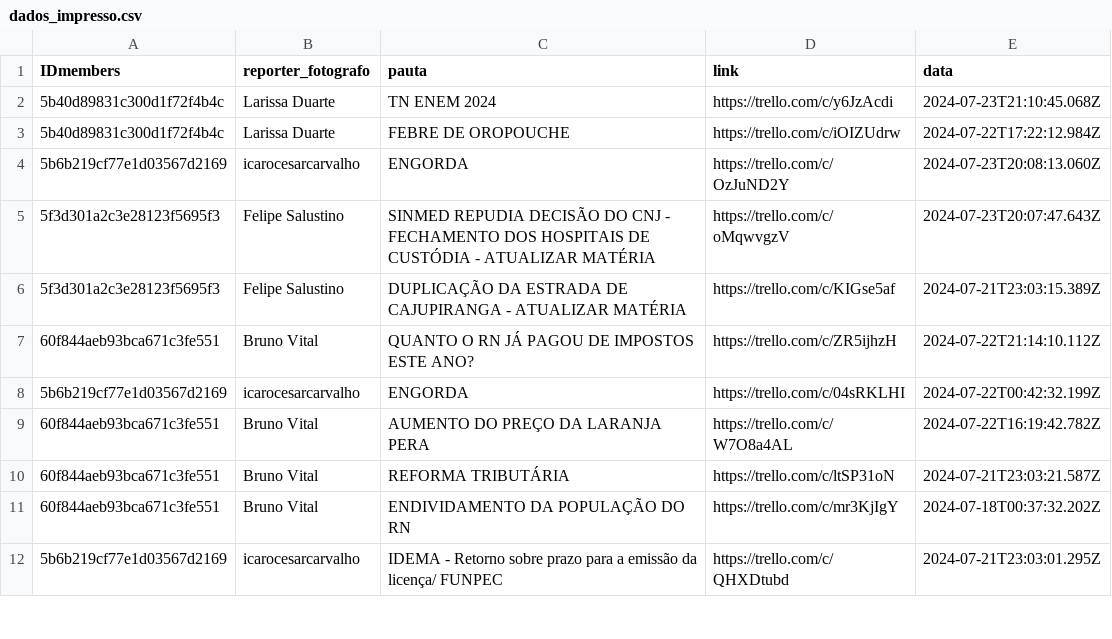
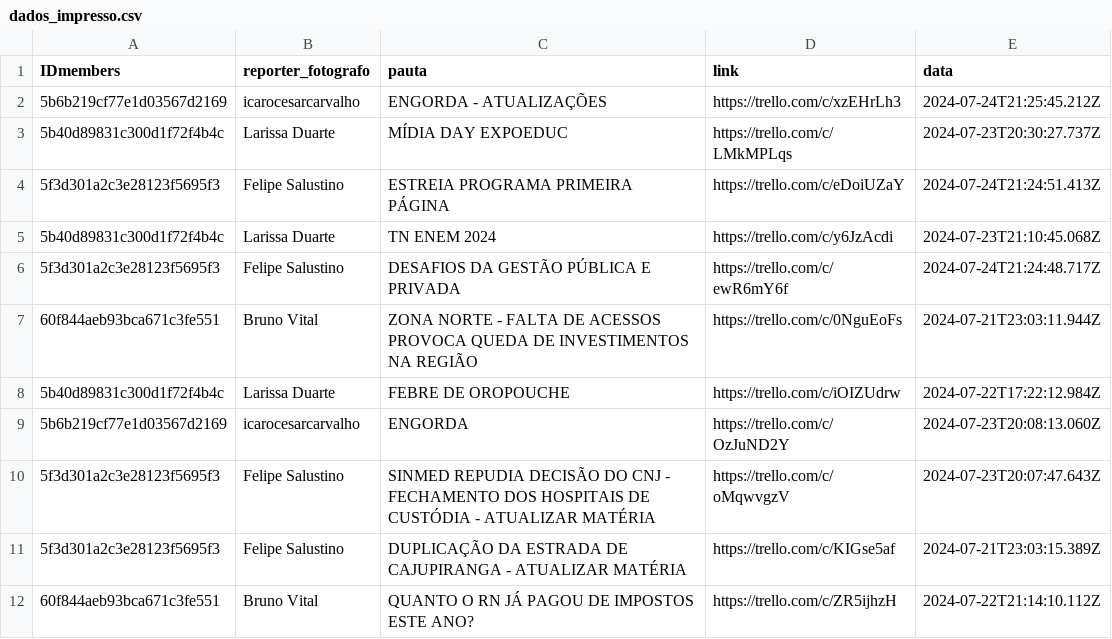
Before and after one commit to alisson002/Dashboard-TN, a CSV file: tabelas/impresso/dados_impresso.csv, drawn as a sheet; only a part is shown; the shorter side is filled out with more unchanged rows.

Commit message:
att impresso, mudança na def de progresso da atualização dos dados do trello.

```diff
--- a/tabelas/impresso/dados_impresso.csv
+++ b/tabelas/impresso/dados_impresso.csv
@@ -1,3 +1,8 @@
 IDmembers,reporter_fotografo,pauta,link,data
+5b6b219cf77e1d03567d2169,icarocesarcarvalho,ENGORDA - ATUALIZAÇÕES,https://trello.com/c/xzEHrLh3,2024-07-24T21:25:45.212Z
+5b40d89831c300d1f72f4b4c,Larissa Duarte,MÍDIA DAY EXPOEDUC,https://trello.com/c/LMkMPLqs,2024-07-23T20:30:27.737Z
+5f3d301a2c3e28123f5695f3,Felipe Salustino,ESTREIA PROGRAMA PRIMEIRA PÁGINA,https://trello.com/c/eDoiUZaY,2024-07-24T21:24:51.413Z
 5b40d89831c300d1f72f4b4c,Larissa Duarte,TN ENEM 2024,https://trello.com/c/y6JzAcdi,2024-07-23T21:10:45.068Z
+5f3d301a2c3e28123f5695f3,Felipe Salustino,DESAFIOS DA GESTÃO PÚBLICA E PRIVADA,https://trello.com/c/ewR6mY6f,2024-07-24T21:24:48.717Z
+60f844aeb93bca671c3fe551,Bruno Vital,ZONA NORTE - FALTA DE ACESSOS PROVOCA QUEDA DE INVESTIMENTOS NA REGIÃO,https://trello.com/c/0NguEoFs,2024-07-21T23:03:11.944Z
 5b40d89831c300d1f72f4b4c,Larissa Duarte,FEBRE DE OROPOUCHE,https://trello.com/c/iOIZUdrw,2024-07-22T17:22:12.984Z
```
Also changed, not shown: 2 other files.
